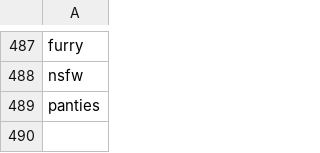
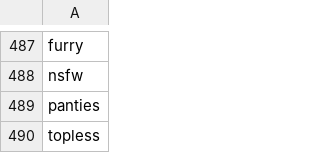
Before and after one commit to KonghaYao/ai-tag, a CSV file: scripts/swearList.csv, drawn as a sheet; only a part is shown, gaps mark what is left out; the diff names each change by its address in the sheet, - before the commit and + after, or states it on an @@ line.

```diff
--- a/scripts/swearList.csv
+++ b/scripts/swearList.csv
+row 490: topless
```
Also changed, not shown: 8 other files.
